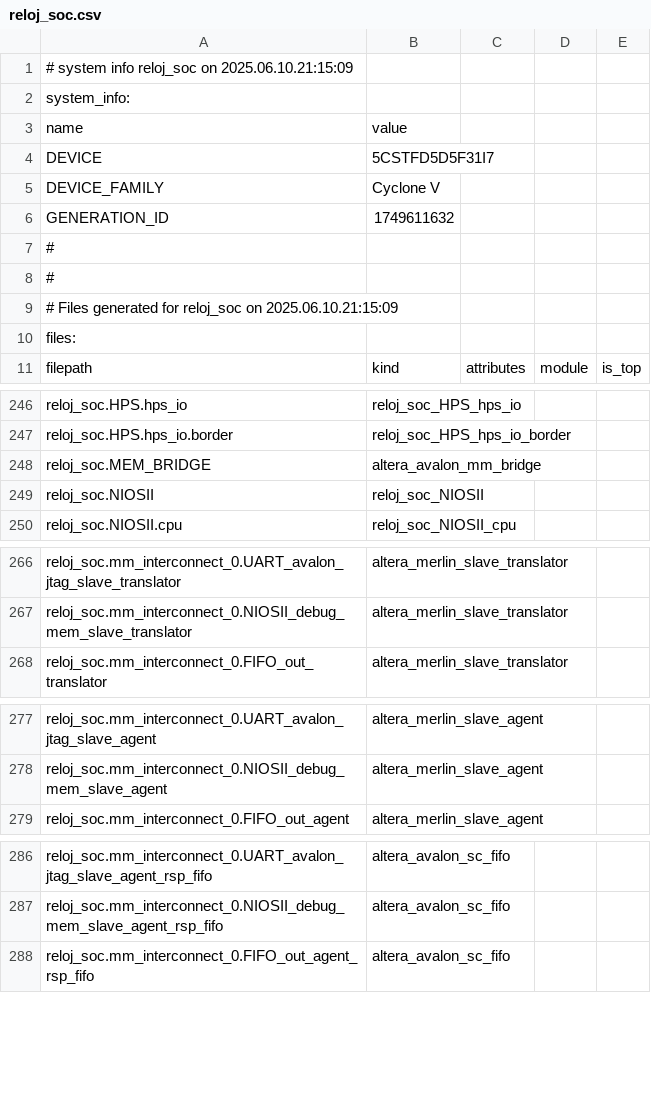
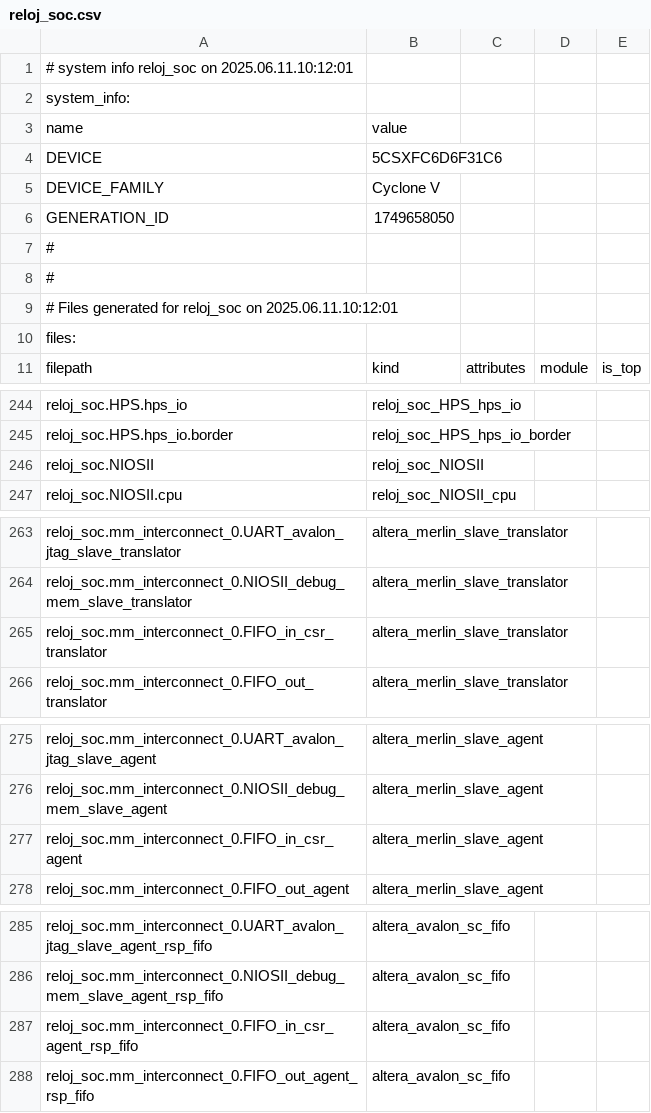
Before and after one commit to karinsmguerrero/Demo_qsys, a CSV file: reloj_soc/reloj_soc.csv, drawn as a sheet; only a part is shown, gaps mark what is left out; the diff covers the shown part only.

Commit message:
[Update] removed MM bridge

```diff
--- a/reloj_soc/reloj_soc.csv
+++ b/reloj_soc/reloj_soc.csv
@@ -1,10 +1,10 @@
-# system info reloj_soc on 2025.06.10.21:15:09
+# system info reloj_soc on 2025.06.11.10:12:01
 system_info:
 name,value
-DEVICE,5CSTFD5D5F31I7
+DEVICE,5CSXFC6D6F31C6
 DEVICE_FAMILY,Cyclone V
-GENERATION_ID,1749611632
+GENERATION_ID,1749658050
 #
 #
-# Files generated for reloj_soc on 2025.06.10.21:15:09
+# Files generated for reloj_soc on 2025.06.11.10:12:01
 files:
@@ -247,3 +245,2 @@ reloj_soc.HPS.hps_io,reloj_soc_HPS_hps_io
 reloj_soc.HPS.hps_io.border,reloj_soc_HPS_hps_io_border
-reloj_soc.MEM_BRIDGE,altera_avalon_mm_bridge
 reloj_soc.NIOSII,reloj_soc_NIOSII
@@ -267,2 +264,3 @@ reloj_soc.mm_interconnect_0.UART_avalon_jtag_slave_translator,altera_merlin_slav
 reloj_soc.mm_interconnect_0.NIOSII_debug_mem_slave_translator,altera_merlin_slave_translator
+reloj_soc.mm_interconnect_0.FIFO_in_csr_translator,altera_merlin_slave_translator
 reloj_soc.mm_interconnect_0.FIFO_out_translator,altera_merlin_slave_translator
@@ -278,2 +276,3 @@ reloj_soc.mm_interconnect_0.UART_avalon_jtag_slave_agent,altera_merlin_slave_age
 reloj_soc.mm_interconnect_0.NIOSII_debug_mem_slave_agent,altera_merlin_slave_agent
+reloj_soc.mm_interconnect_0.FIFO_in_csr_agent,altera_merlin_slave_agent
 reloj_soc.mm_interconnect_0.FIFO_out_agent,altera_merlin_slave_agent
@@ -287,2 +286,3 @@ reloj_soc.mm_interconnect_0.UART_avalon_jtag_slave_agent_rsp_fifo,altera_avalon_
 reloj_soc.mm_interconnect_0.NIOSII_debug_mem_slave_agent_rsp_fifo,altera_avalon_sc_fifo
+reloj_soc.mm_interconnect_0.FIFO_in_csr_agent_rsp_fifo,altera_avalon_sc_fifo
 reloj_soc.mm_interconnect_0.FIFO_out_agent_rsp_fifo,altera_avalon_sc_fifo
```
Also changed, not shown: 5 added rows, 5 removed rows and 11 edited cells elsewhere in this file, 47 other files.
